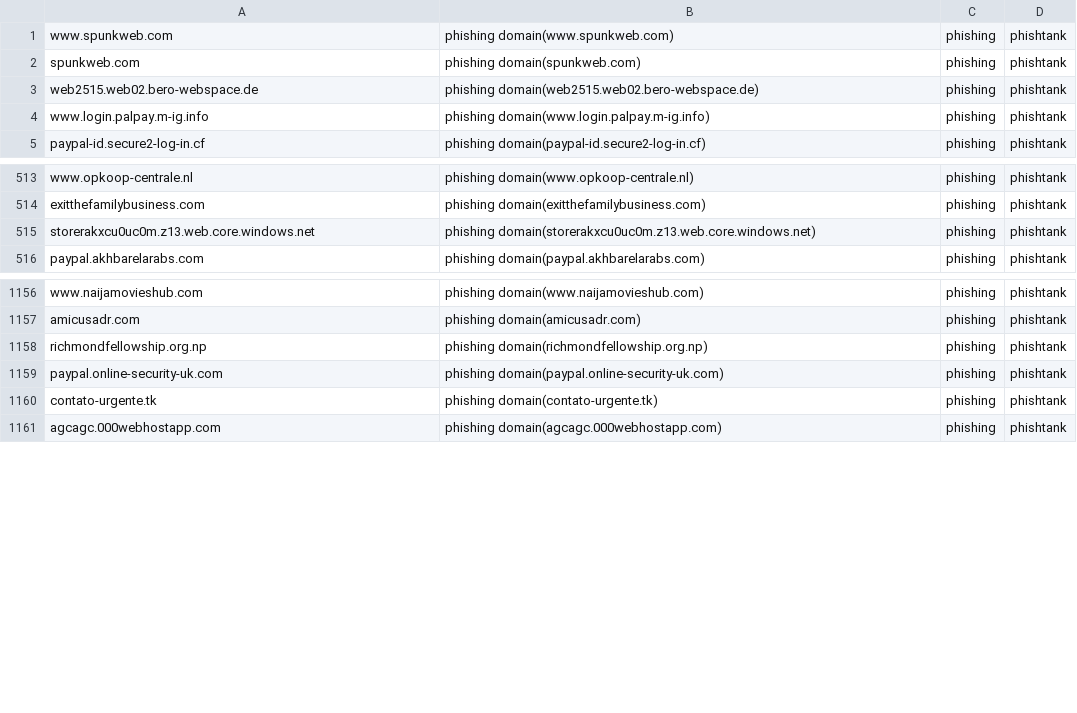
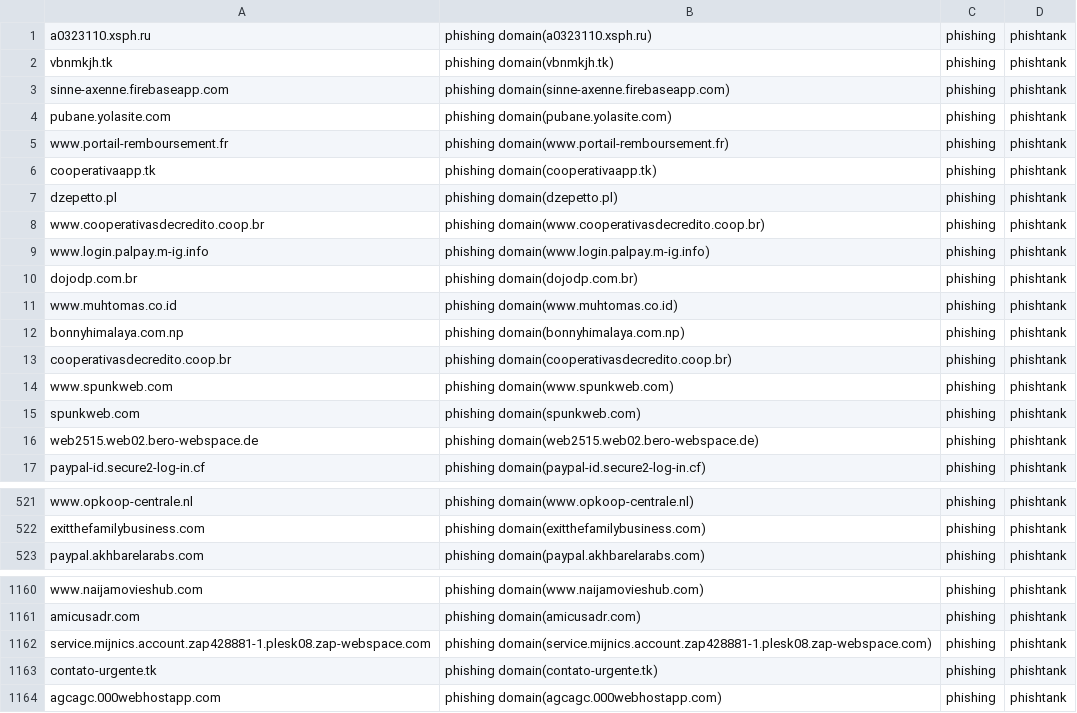
Before and after one commit to sinjukukawataro/20180511, a CSV file: phishing-domains.csv, drawn as a sheet; only a part is shown, gaps mark what is left out; the diff covers the shown part only.

Commit message:
update_20190730_010327

```diff
--- a/phishing-domains.csv
+++ b/phishing-domains.csv
@@ -1 +1,14 @@
+a0323110.xsph.ru,phishing domain(a0323110.xsph.ru),phishing,phishtank
+vbnmkjh.tk,phishing domain(vbnmkjh.tk),phishing,phishtank
+sinne-axenne.firebaseapp.com,phishing domain(sinne-axenne.firebaseapp.com),phishing,phishtank
+pubane.yolasite.com,phishing domain(pubane.yolasite.com),phishing,phishtank
+www.portail-remboursement.fr,phishing domain(www.portail-remboursement.fr),phishing,phishtank
+cooperativaapp.tk,phishing domain(cooperativaapp.tk),phishing,phishtank
+dzepetto.pl,phishing domain(dzepetto.pl),phishing,phishtank
+www.cooperativasdecredito.coop.br,phishing domain(www.cooperativasdecredito.coop.br),phishing,phishtank
+www.login.palpay.m-ig.info,phishing domain(www.login.palpay.m-ig.info),phishing,phishtank
+dojodp.com.br,phishing domain(dojodp.com.br),phishing,phishtank
+www.muhtomas.co.id,phishing domain(www.muhtomas.co.id),phishing,phishtank
+bonnyhimalaya.com.np,phishing domain(bonnyhimalaya.com.np),phishing,phishtank
+cooperativasdecredito.coop.br,phishing domain(cooperativasdecredito.coop.br),phishing,phishtank
 www.spunkweb.com,phishing domain(www.spunkweb.com),phishing,phishtank
@@ -3,3 +16,2 @@ spunkweb.com,phishing domain(spunkweb.com),phishing,phishtank
 web2515.web02.bero-webspace.de,phishing domain(web2515.web02.bero-webspace.de),phishing,phishtank
-www.login.palpay.m-ig.info,phishing domain(www.login.palpay.m-ig.info),phishing,phishtank
 paypal-id.secure2-log-in.cf,phishing domain(paypal-id.secure2-log-in.cf),phishing,phishtank
@@ -514,3 +522,2 @@ www.opkoop-centrale.nl,phishing domain(www.opkoop-centrale.nl),phishing,phishtan
 exitthefamilybusiness.com,phishing domain(exitthefamilybusiness.com),phishing,phishtank
-storerakxcu0uc0m.z13.web.core.windows.net,phishing domain(storerakxcu0uc0m.z13.web.core.windows.net),phishing,phishtank
 paypal.akhbarelarabs.com,phishing domain(paypal.akhbarelarabs.com),phishing,phishtank
@@ -1157,4 +1161,3 @@ www.naijamovieshub.com,phishing domain(www.naijamovieshub.com),phishing,phishtan
 amicusadr.com,phishing domain(amicusadr.com),phishing,phishtank
-richmondfellowship.org.np,phishing domain(richmondfellowship.org.np),phishing,phishtank
-paypal.online-security-uk.com,phishing domain(paypal.online-security-uk.com),phishing,phishtank
+service.mijnics.account.zap428881-1.plesk08.zap-webspace.com,phishing domain(service.mijnics.account.zap428881-1.plesk08.zap-webspace.com),phishing,phishtank
 contato-urgente.tk,phishing domain(contato-urgente.tk),phishing,phishtank
```
Also changed, not shown: 4 added rows, 11 removed rows and 2 moved rows elsewhere in this file.
